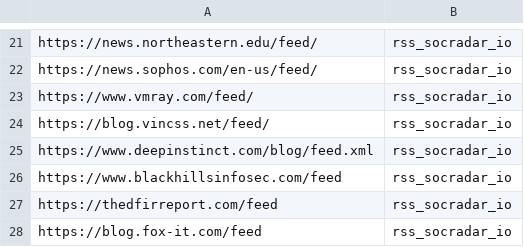
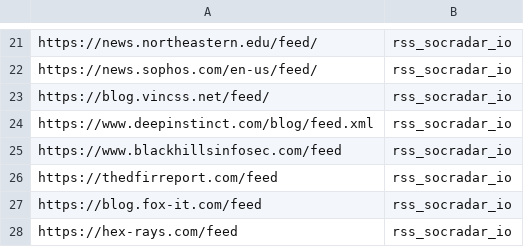
Before and after one commit to M0nsterC4t/cyber_rss, a CSV file: cyber_rss/data.csv, drawn as a sheet; only a part is shown, gaps mark what is left out; the shorter side is filled out with more unchanged rows; the diff names each change by its address in the sheet, - before the commit and + after, or states it on an @@ line.

Commit message:
Update data.csv

```diff
--- a/cyber_rss/data.csv
+++ b/cyber_rss/data.csv
-row 23: https://www.vmray.com/feed/ | rss_socradar_io
```
